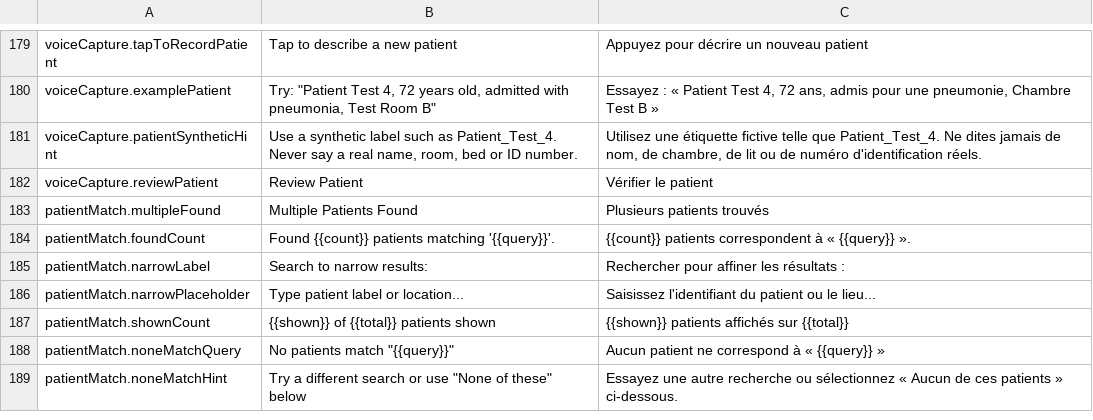
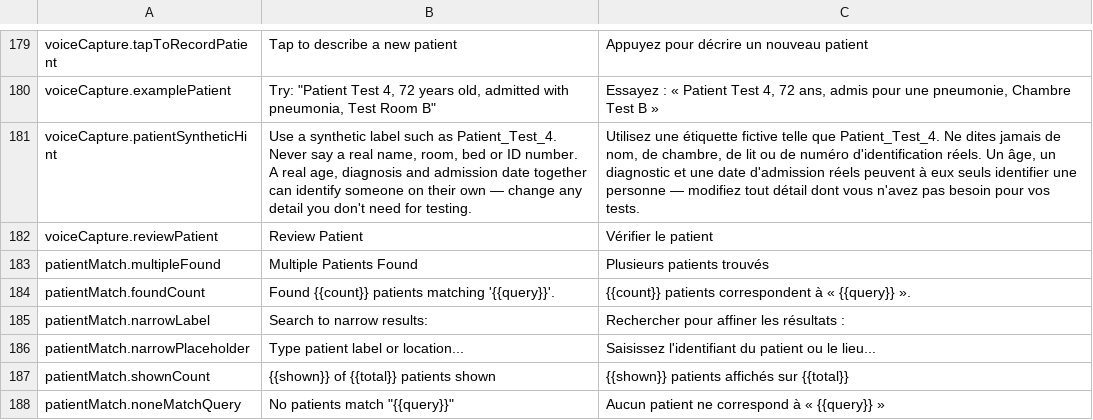
Before and after one commit to urbain1/noa, a CSV file: translations_review.csv, drawn as a sheet; only a part is shown, gaps mark what is left out; the shorter side is filled out with more unchanged rows.

```diff
--- a/translations_review.csv
+++ b/translations_review.csv
@@ -204,3 +204,3 @@ voiceCapture.tapToRecordPatient,Tap to describe a new patient,Appuyez pour décr
 voiceCapture.examplePatient,"Try: ""Patient Test 4, 72 years old, admitted with pneumonia, Test Room B""","Essayez : « Patient Test 4, 72 ans, admis pour une pneumonie, Chambre Test B »"
-voiceCapture.patientSyntheticHint,"Use a synthetic label such as Patient_Test_4. Never say a real name, room, bed or ID number.","Utilisez une étiquette fictive telle que Patient_Test_4. Ne dites jamais de nom, de chambre, de lit ou de numéro d'identification réels."
+voiceCapture.patientSyntheticHint,"Use a synthetic label such as Patient_Test_4. Never say a real name, room, bed or ID number. A real age, diagnosis and admission date together can identify someone on their own — change any detail you don't need for testing.","Utilisez une étiquette fictive telle que Patient_Test_4. Ne dites jamais de nom, de chambre, de lit ou de numéro d'identification réels. Un âge, un diagnostic et une date d'admission réels peuvent à eux seuls identifier une personne — modifiez tout détail dont vous n'avez pas besoin pour vos tests."
 voiceCapture.reviewPatient,Review Patient,Vérifier le patient
```
Also changed, not shown: 8 other files.
